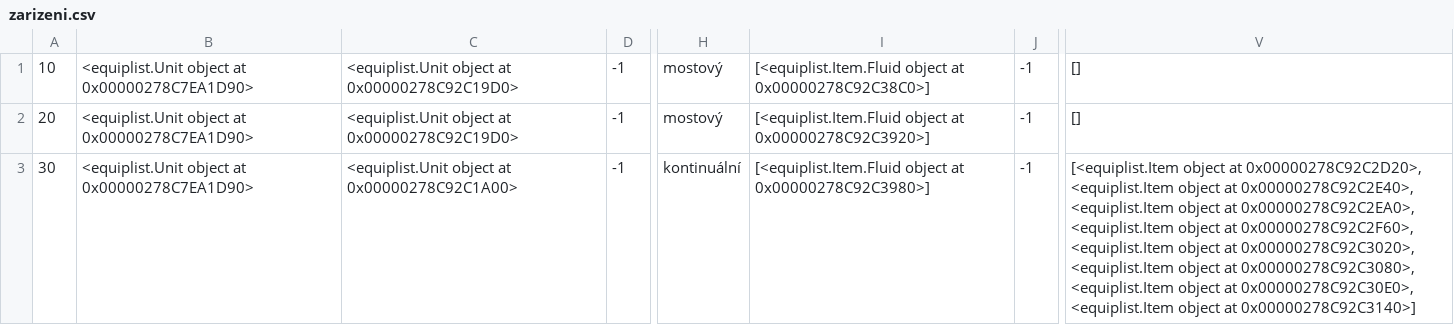
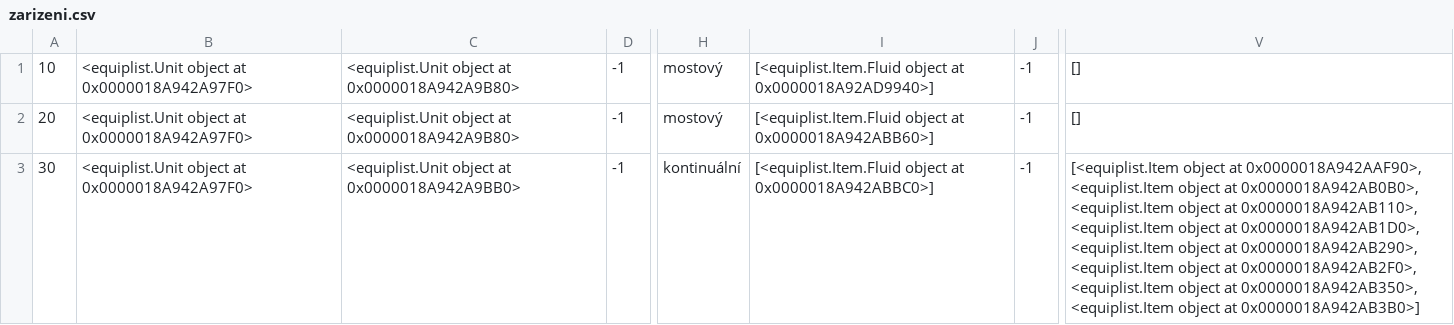
Before and after one commit to Martin74Cs/PythonGit, a CSV file: MilanSimko/Povrly/Soubor/zarizeni.csv, drawn as a sheet; only a part is shown, gaps mark what is left out; the diff covers the shown part only; the diff names each change by its address in the sheet, - before the commit and + after, or states it on an @@ line.

```diff
--- a/MilanSimko/Povrly/Soubor/zarizeni.csv
+++ b/MilanSimko/Povrly/Soubor/zarizeni.csv
-B1:B3: <equiplist.Unit object at 0x00000278C7EA1D90>
+B1:B3: <equiplist.Unit object at 0x0000018A942A97F0>
-C1:C2: <equiplist.Unit object at 0x00000278C92C19D0>
+C1:C2: <equiplist.Unit object at 0x0000018A942A9B80>
-I1: …object at 0x00000278C92C38C0>]
+I1: …object at 0x0000018A92AD9940>]
-I2: …object at 0x00000278C92C3920>]
+I2: …object at 0x0000018A942ABB60>]
-C3: <equiplist.Unit object at 0x00000278C92C1A00>
+C3: <equiplist.Unit object at 0x0000018A942A9BB0>
-I3: …object at 0x00000278C92C3980>]
+I3: …object at 0x0000018A942ABBC0>]
-V3: …object at 0x00000278C92C2D20>, <equiplist.Item object at 0x00000278C92C2E40>, <equiplist.Item object at 0x00000278C92C2EA0>, <equiplist.Item object at 0x00000278C92C2F60>, <equiplist.Item object at 0x00000278C92C3020>, <equiplist.Item object at 0x00000278C92C3080>, <equiplist.Item object at 0x00000278C92C30E0>, <equiplist.Item object at 0x00000278C92C3140>]
+V3: …object at 0x0000018A942AAF90>, <equiplist.Item object at 0x0000018A942AB0B0>, <equiplist.Item object at 0x0000018A942AB110>, <equiplist.Item object at 0x0000018A942AB1D0>, <equiplist.Item object at 0x0000018A942AB290>, <equiplist.Item object at 0x0000018A942AB2F0>, <equiplist.Item object at 0x0000018A942AB350>, <equiplist.Item object at 0x0000018A942AB3B0>]
```
Also changed, not shown: 28 edited cells elsewhere in this file, 17 other files.
